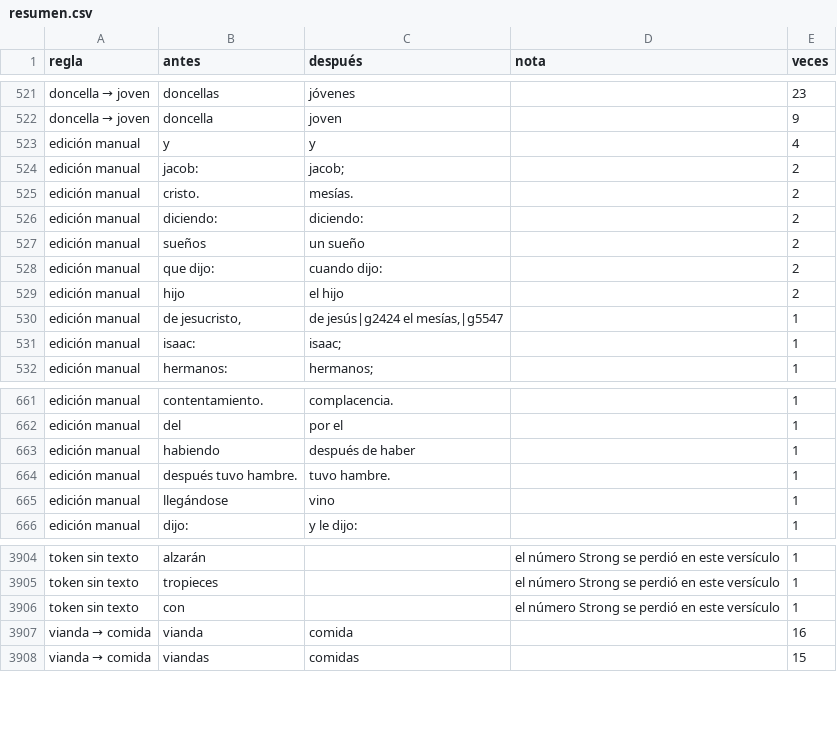
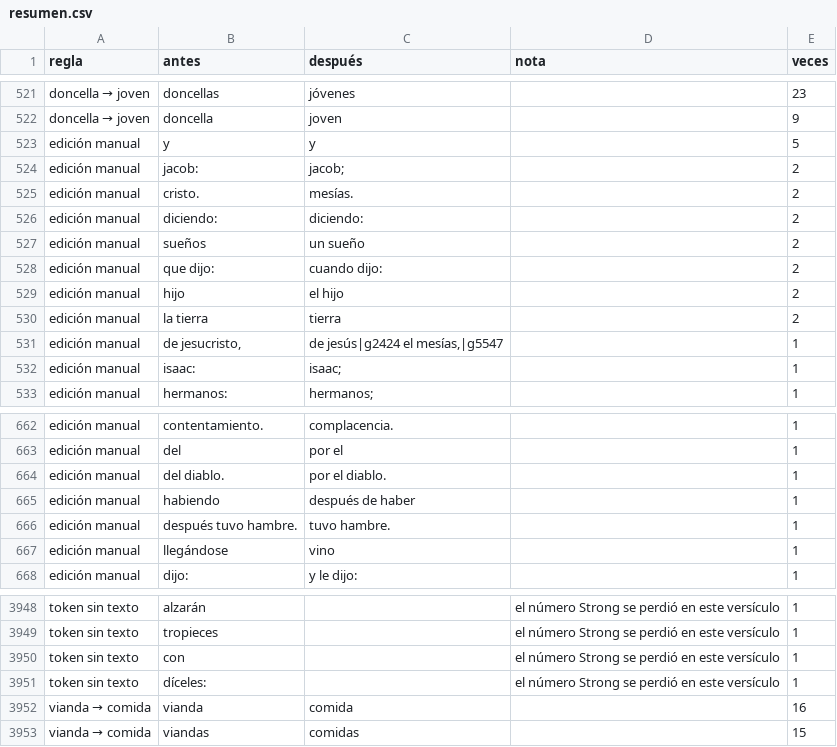
Before and after one commit to saulizar93/bible-app, a CSV file: scripts/rvo/changes/resumen.csv, drawn as a sheet; only a part is shown, gaps mark what is left out; the diff covers the shown part only.

Commit message:
Matthew 4 in rvg-strong finished

```diff
--- a/scripts/rvo/changes/resumen.csv
+++ b/scripts/rvo/changes/resumen.csv
@@ -522,3 +522,3 @@ doncella → joven,doncellas,jóvenes,,23
 doncella → joven,doncella,joven,,9
-edición manual,y,y,,4
+edición manual,y,y,,5
 edición manual,jacob:,jacob;,,2
@@ -529,2 +529,3 @@ edición manual,que dijo:,cuando dijo:,,2
 edición manual,hijo,el hijo,,2
+edición manual,la tierra,tierra,,2
 edición manual,"de jesucristo,","de jesús|g2424 el mesías,|g5547",,1
@@ -662,2 +663,3 @@ edición manual,contentamiento.,complacencia.,,1
 edición manual,del,por el,,1
+edición manual,del diablo.,por el diablo.,,1
 edición manual,habiendo,después de haber,,1
@@ -3906,2 +3950,3 @@ token sin texto,tropieces,,el número Strong se perdió en este versículo,1
 token sin texto,con,,el número Strong se perdió en este versículo,1
+token sin texto,díceles:,,el número Strong se perdió en este versículo,1
 vianda → comida,vianda,comida,,16
```
Also changed, not shown: 42 added rows elsewhere in this file, 4 other files.
